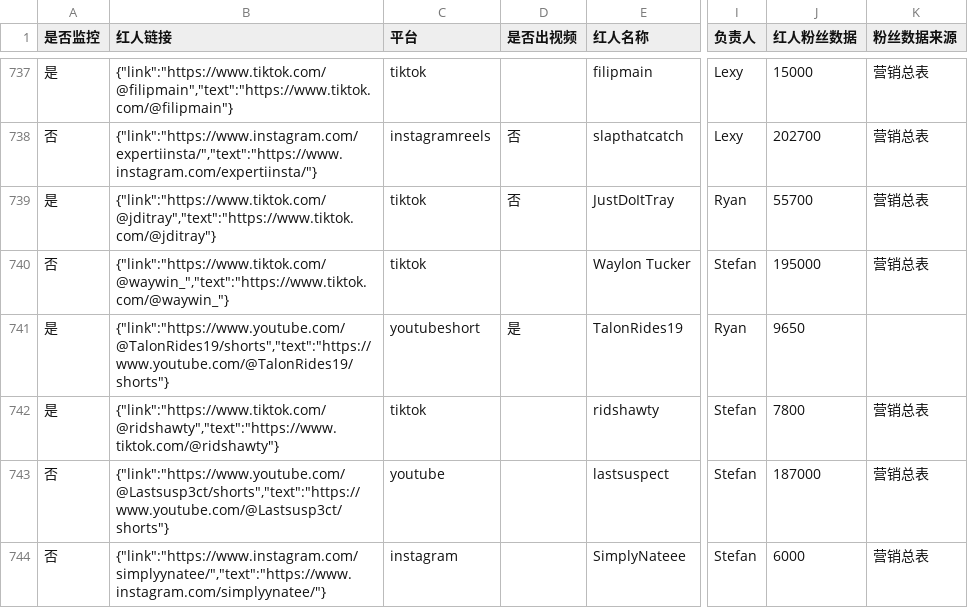
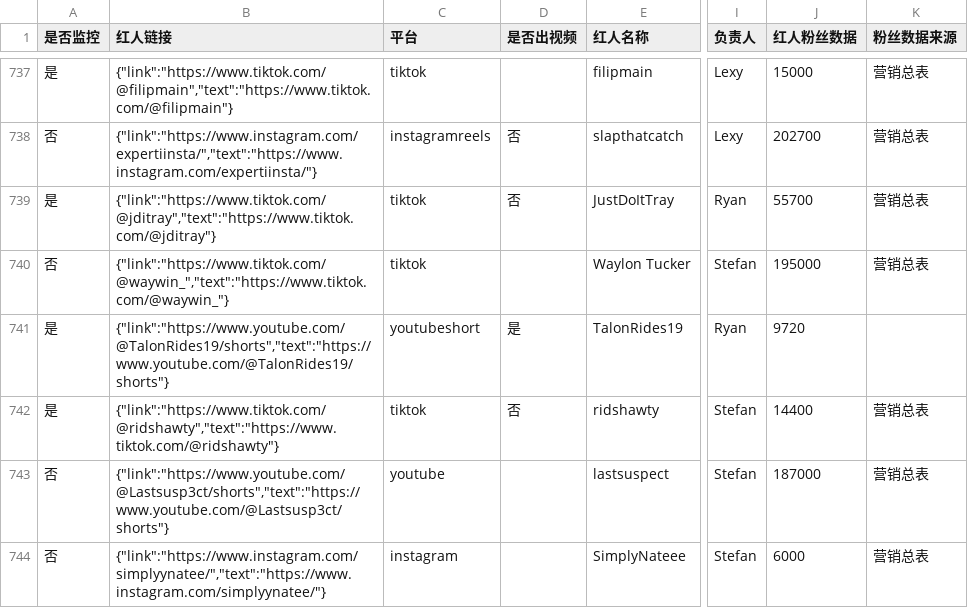
Before and after one commit to staderzafigi26-create/kol-, a CSV file: docs/static-data/exports/influencers.csv, drawn as a sheet; only a part is shown, gaps mark what is left out; the diff covers the shown part only; the diff names each change by its address in the sheet, - before the commit and + after, or states it on an @@ line.

```diff
--- a/docs/static-data/exports/influencers.csv
+++ b/docs/static-data/exports/influencers.csv
-J741 (红人粉丝数据): 9650
+J741 (红人粉丝数据): 9720
-D742 (是否出视频): (empty)
+D742 (是否出视频): 否
-J742 (红人粉丝数据): 7800
+J742 (红人粉丝数据): 14400
```
Also changed, not shown: 159 edited cells elsewhere in this file, docs/static-data/exports/runs.csv, 8 other files.
